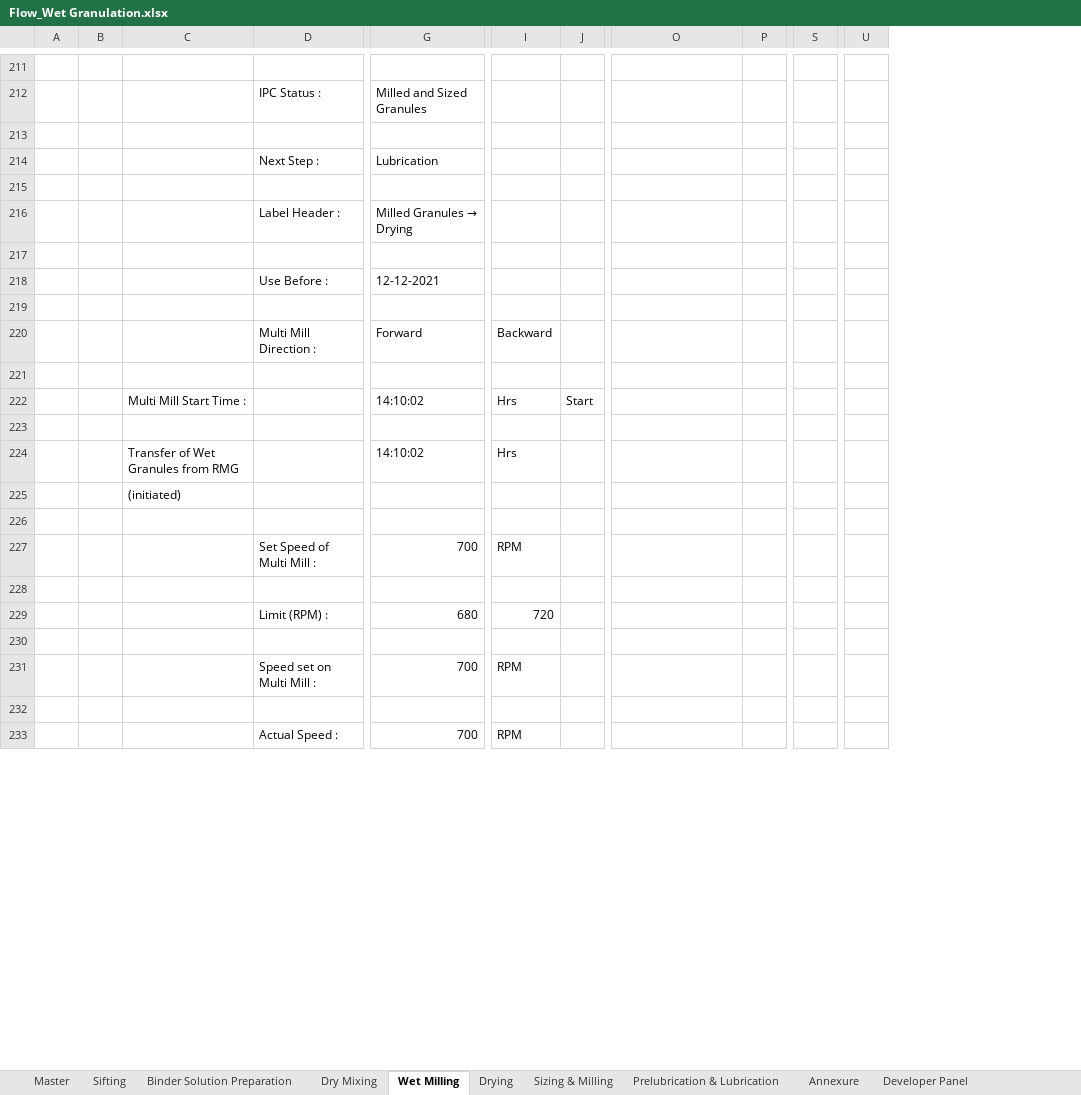
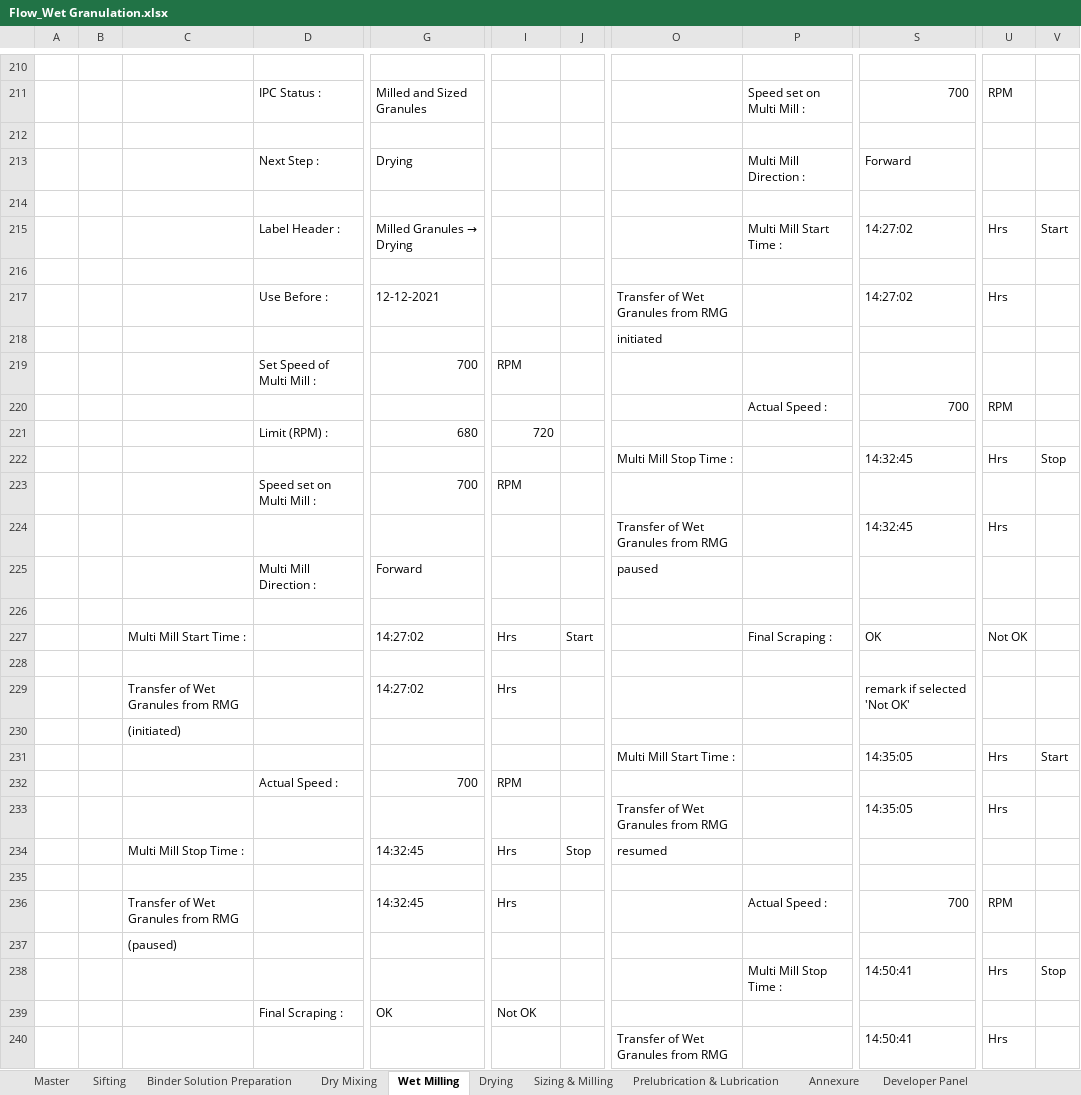
Before and after one commit to Pradeep2328/Pradeep2328, an Excel workbook: documents/Flow_Wet Granulation.xlsx, sheet Wet Milling, drawn as a sheet; only a part is shown, gaps mark what is left out; values as stored, in another font and other column widths than the file's, no cell formats; charts and pictures not drawn; removed rows and columns are numbered as before the commit, all else as after; rows hold the shown columns only; the diff covers the shown part only; the diff names each change by its address in the sheet, - before the commit and + after, or states it on an @@ line.

Commit message:
ToogleRemarkWidget Completed

```diff
--- a/documents/Flow_Wet Granulation.xlsx (sheet Wet Milling)
+++ b/documents/Flow_Wet Granulation.xlsx (sheet Wet Milling)
-column P, empty
+column P, rows 211-220: Speed set on Multi Mill : |  | Multi Mill Direction : |  | Multi Mill Start Time : |  |  |  |  | Actual Speed :
-column S, empty
+column S, rows 211-220: 700 |  | Forward |  | 14:27:02 |  | 14:27:02 |  |  | 700
+column U, rows 211-220: RPM |  |  |  | Hrs |  | Hrs |  |  | RPM
-G213: Lubrication
+G213: Drying
-V215: (empty)
+V215: Start
-O217: (empty)
+O217: Transfer of Wet Granules from RMG
-O218: (empty)
+O218: initiated
-row 220:  |  |  | Multi Mill Direction : | Forward | Backward
-row 221: (empty)
-row 222:  |  | Multi Mill Start Time : |  | 14:10:02 | Hrs | Start
-row 223: (empty)
-row 224:  |  | Transfer of Wet Granules from RMG |  | 14:10:02 | Hrs
-row 226: (empty)
-row 220: (empty)
+row 220:  |  |  |  |  |  |  |  | Actual Speed : | 700 | RPM
+row 222:  |  |  |  |  |  |  | Multi Mill Stop Time : |  | 14:32:45 | Hrs | Stop
@@ row 231 moved to row 223: Speed set on Multi Mill : @@
+row 224:  |  |  |  |  |  |  | Transfer of Wet Granules from RMG |  | 14:32:45 | Hrs
+row 225:  |  |  | Multi Mill Direction : | Forward |  |  | paused
+row 226: (empty)
+row 227:  |  | Multi Mill Start Time : |  | 14:27:02 | Hrs | Start |  | Final Scraping : | OK | Not OK
+row 229:  |  | Transfer of Wet Granules from RMG |  | 14:27:02 | Hrs |  |  |  | remark if selected 'Not OK'
@@ row 225 moved to row 230: (initiated) @@
+row 231:  |  |  |  |  |  |  | Multi Mill Start Time : |  | 14:35:05 | Hrs | Start
@@ row 233 moved to row 232: Actual Speed : @@
+row 233:  |  |  |  |  |  |  | Transfer of Wet Granules from RMG |  | 14:35:05 | Hrs
+row 234:  |  | Multi Mill Stop Time : |  | 14:32:45 | Hrs | Stop | resumed
+row 236:  |  | Transfer of Wet Granules from RMG |  | 14:32:45 | Hrs |  |  | Actual Speed : | 700 | RPM
@@ row 238 moved to row 237: (paused) @@
+row 238:  |  |  |  |  |  |  |  | Multi Mill Stop Time : | 14:50:41 | Hrs | Stop
@@ row 240 moved to row 239: Final Scraping : @@
+row 240:  |  |  |  |  |  |  | Transfer of Wet Granules from RMG |  | 14:50:41 | Hrs
```
Also changed, not shown: 24 added rows, 45 removed rows, 1 moved row, 27 edited cells and merged cells elsewhere in this sheet, sheet Master, sheet Drying, sheet Sizing & Milling, sheet Prelubrication & Lubrication, sheet Dry Mixing, sheet Binder Solution Preparation, 2 more sheets, cell formats, charts or pictures, 21 other files.
